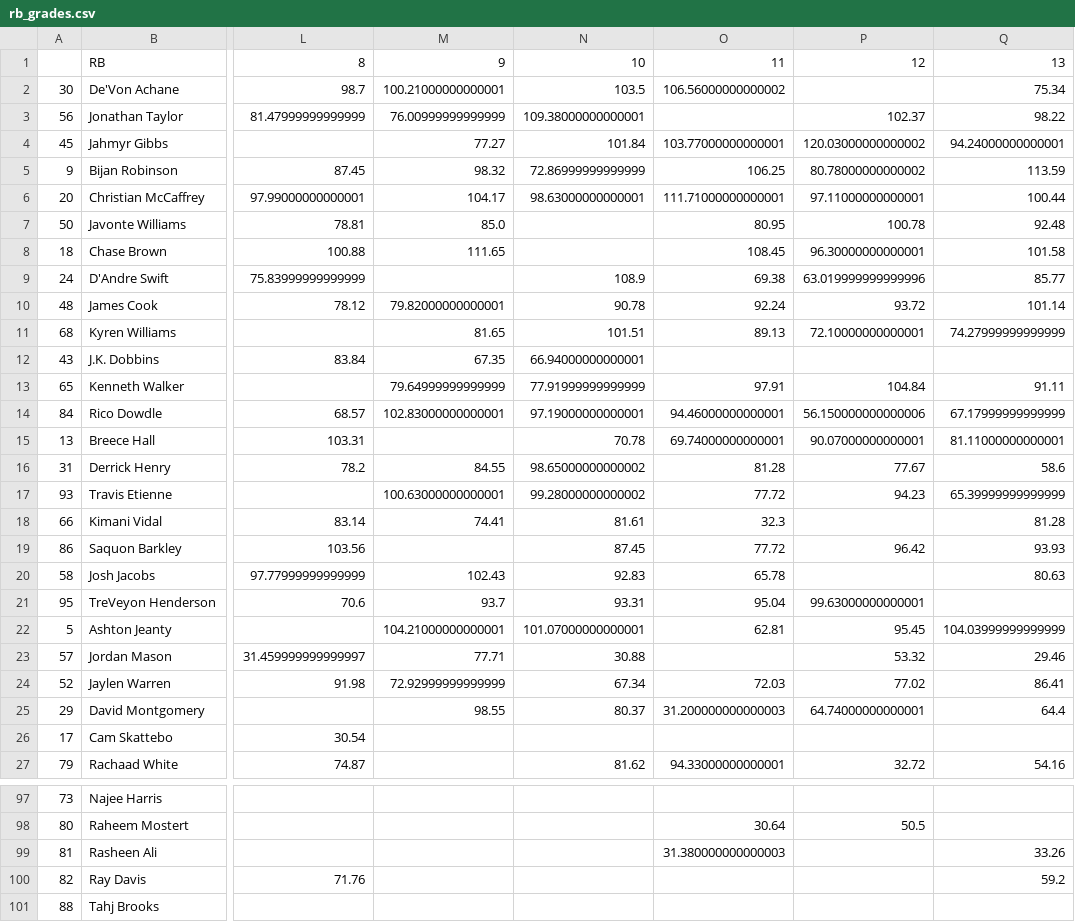
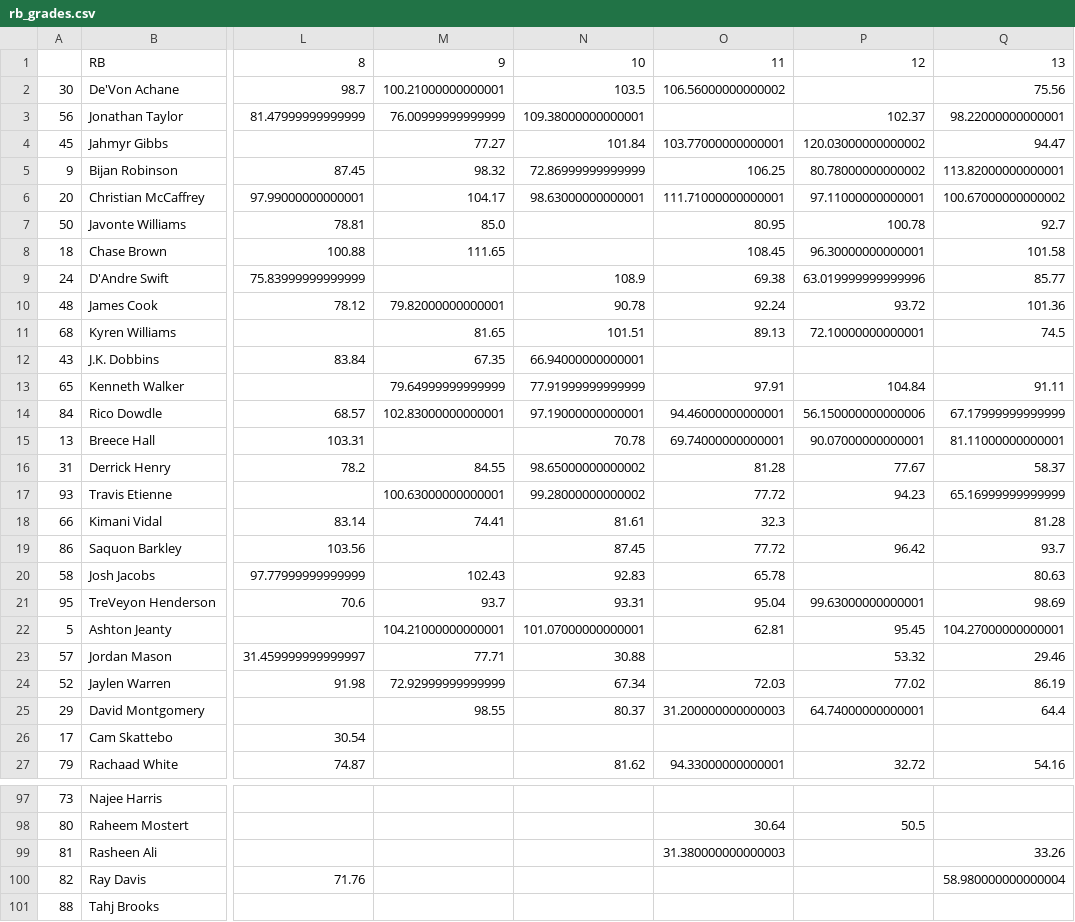
Before and after one commit to JonPGH/nflApp, a CSV file: Data/rb_grades.csv, drawn as a sheet; only a part is shown, gaps mark what is left out; the diff covers the shown part only; the diff names each change by its address in the sheet, - before the commit and + after, or states it on an @@ line.

```diff
--- a/Data/rb_grades.csv
+++ b/Data/rb_grades.csv
-Q2: 75.34
+Q2: 75.56
-Q3: 98.22
+Q3: 98.22000000000001
-Q4: 94.24000000000001
+Q4: 94.47
-Q5: 113.59
+Q5: 113.82000000000001
-Q6: 100.44
+Q6: 100.67000000000002
-Q7: 92.48
+Q7: 92.7
-Q10: 101.14
+Q10: 101.36
-Q11: 74.27999999999999
+Q11: 74.5
-Q16: 58.6
+Q16: 58.37
-Q17: 65.39999999999999
+Q17: 65.16999999999999
-Q19: 93.93
+Q19: 93.7
-Q21: (empty)
+Q21: 98.69
-Q22: 104.03999999999999
+Q22: 104.27000000000001
-Q24: 86.41
+Q24: 86.19
-Q100: 59.2
+Q100: 58.980000000000004
```
Also changed, not shown: 24 edited cells elsewhere in this file, Data/te_grades.csv, Data/wr_grades.csv, 2 other files.
